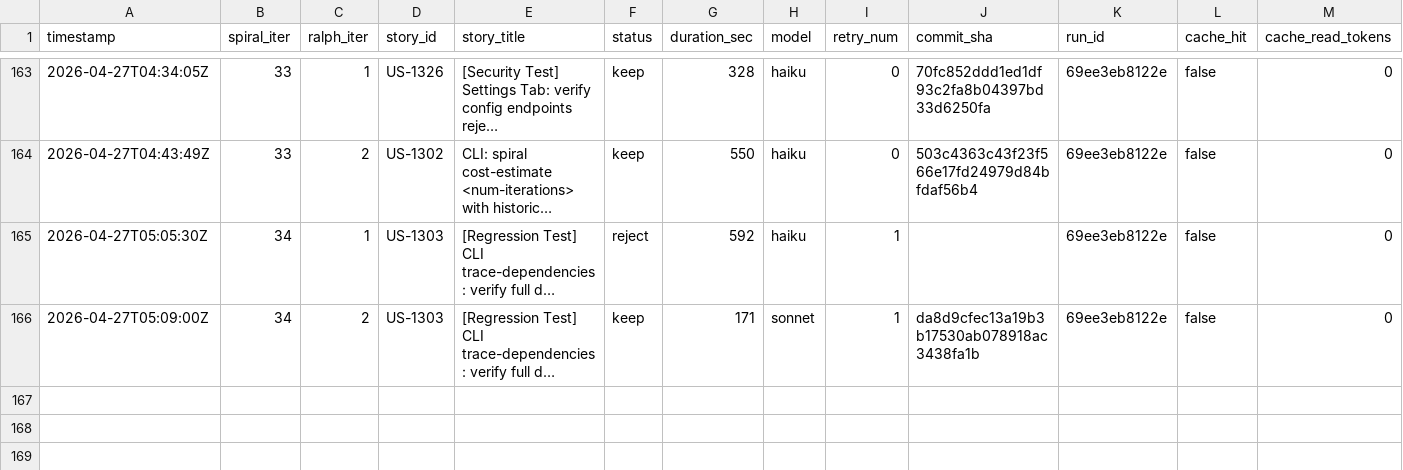
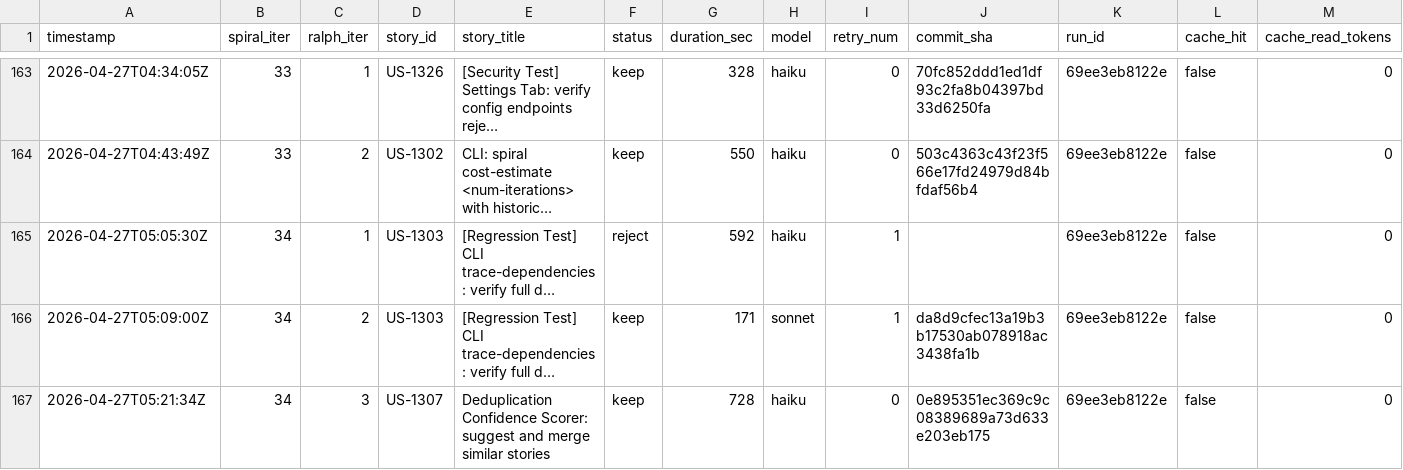
Before and after one commit to wenjyue84/spiral, a TSV file: results.tsv, drawn as a sheet; only a part is shown, gaps mark what is left out; long unchanged cells end in …; rows hold the shown columns only; the diff names each change by its address in the sheet, - before the commit and + after, or states it on an @@ line.

```diff
--- a/results.tsv
+++ b/results.tsv
+row 167: 2026-04-27T05:21:34Z | 34 | 3 | US-1307 | Deduplication Confidence Scorer: suggest and merge similar stories | keep | 728 | haiku | 0 | 0e895351ec369c9c08389689a73d633e203eb175 | 69ee3eb8122e | false | 0
```
Also changed, not shown: 7 other files.
